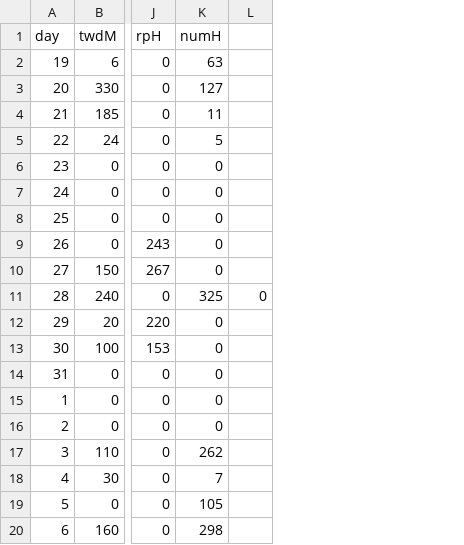
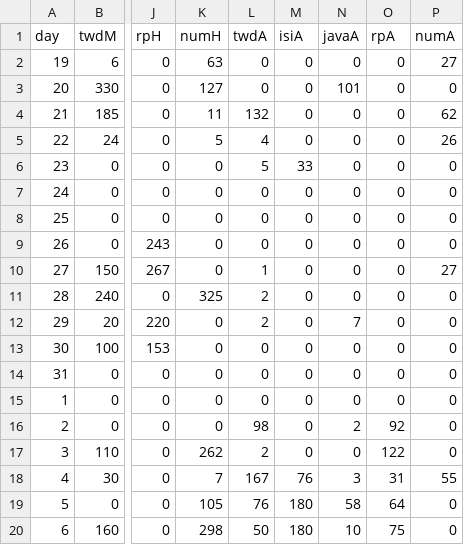
Before and after one commit to mstaczek/TWD-cookies-webpage, a CSV file: Przedmioty-Combined.csv, drawn as a sheet; only a part is shown, gaps mark what is left out; removed rows and columns are numbered as before the commit, all else as after; the diff names each change by its address in the sheet, - before the commit and + after, or states it on an @@ line.

Commit message:
final update of subjects stats

```diff
--- a/Przedmioty-Combined.csv
+++ b/Przedmioty-Combined.csv
-column L, row 11: 0
+column L (twdA), rows 2-20: 0 | 0 | 132 | 4 | 5 | 0 | 0 | 0 | 1 | 2 | 2 | 0 | 0 | 0 | 98 | 2 | 167 | 76 | 50
+column M (isiA), rows 2-20: 0 | 0 | 0 | 0 | 33 | 0 | 0 | 0 | 0 | 0 | 0 | 0 | 0 | 0 | 0 | 0 | 76 | 180 | 180
+column N (javaA), rows 2-20: 0 | 101 | 0 | 0 | 0 | 0 | 0 | 0 | 0 | 0 | 7 | 0 | 0 | 0 | 2 | 0 | 3 | 58 | 10
+column O (rpA), rows 2-20: 0 | 0 | 0 | 0 | 0 | 0 | 0 | 0 | 0 | 0 | 0 | 0 | 0 | 0 | 92 | 122 | 31 | 64 | 75
+column P (numA), rows 2-20: 27 | 0 | 62 | 26 | 0 | 0 | 0 | 0 | 27 | 0 | 0 | 0 | 0 | 0 | 0 | 0 | 55 | 0 | 0
```
